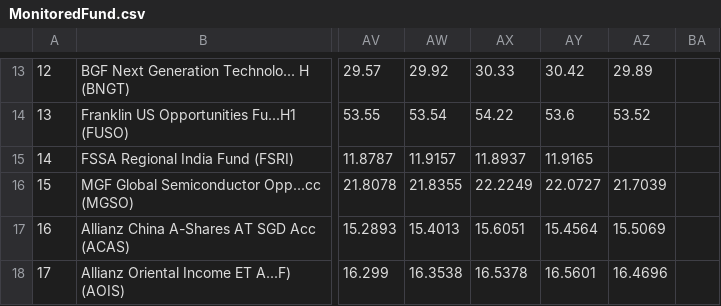
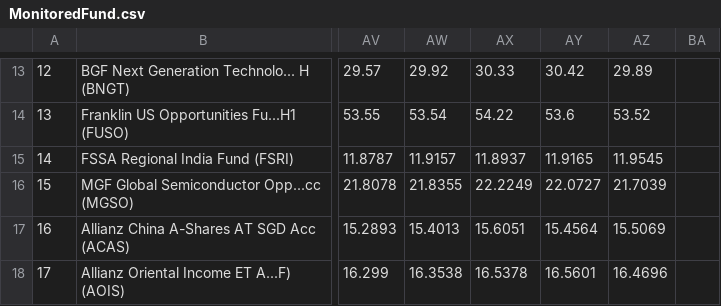
Before and after one commit to jesainvestment/MonitoredFundII, a CSV file: MonitoredFund.csv, drawn as a sheet; only a part is shown, gaps mark what is left out; the diff names each change by its address in the sheet, - before the commit and + after, or states it on an @@ line.

Commit message:
Update MonitoredFund.csv

```diff
--- a/MonitoredFund.csv
+++ b/MonitoredFund.csv
-AZ15: (empty)
+AZ15: 11.9545
```
